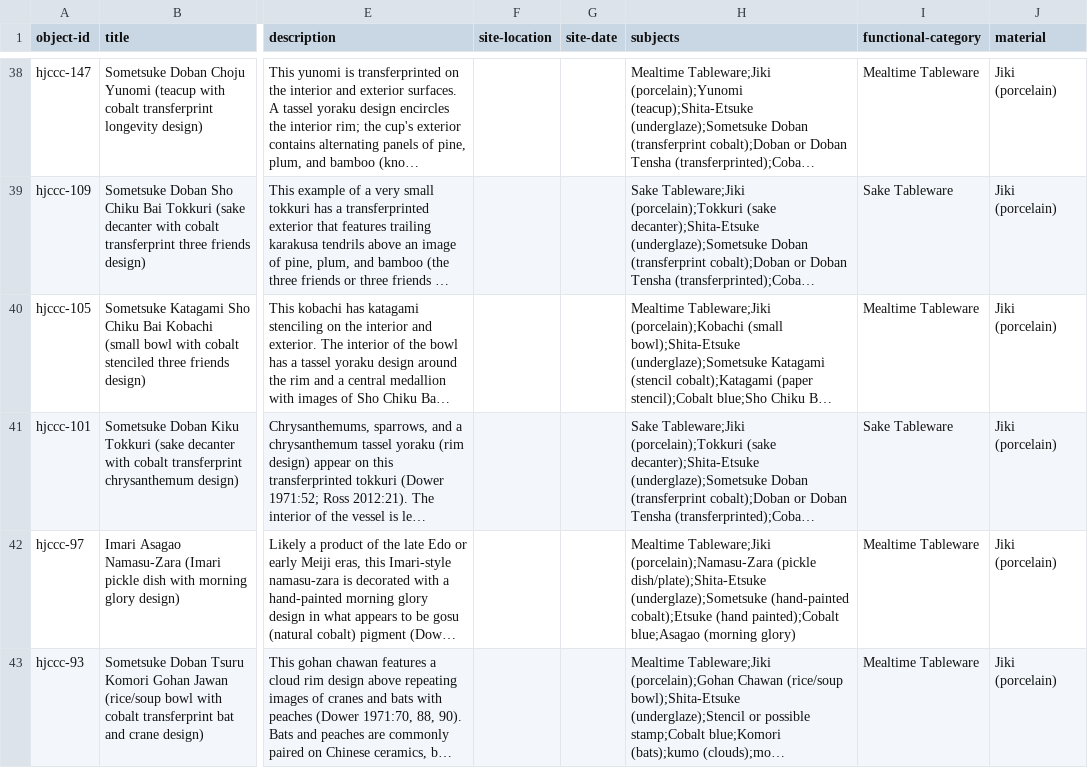
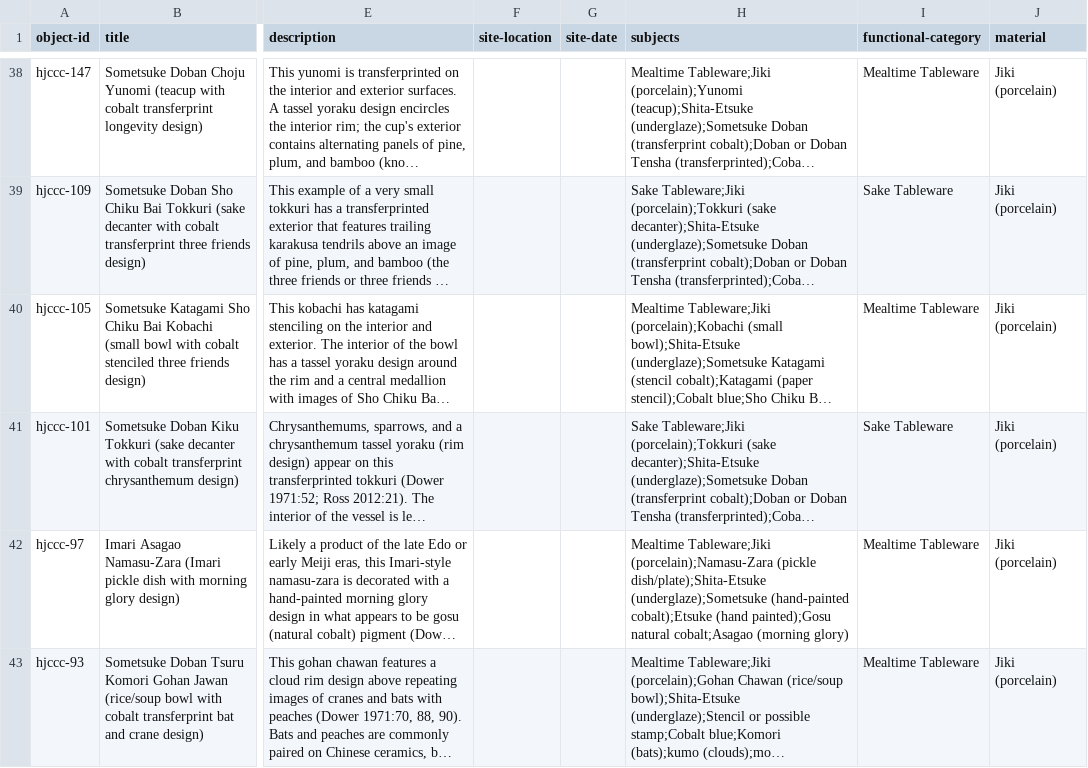
Before and after one commit to uidaholib/HJCCC_source, a CSV file: _data/hjccc_objects.csv, drawn as a sheet; only a part is shown, gaps mark what is left out; long unchanged cells end in …; the diff covers the shown part only; the diff names each change by its address in the sheet, - before the commit and + after, or states it on an @@ line.

Commit message:
Match glossary
Sharkskin; gosu; seven jewels

```diff
--- a/_data/hjccc_objects.csv
+++ b/_data/hjccc_objects.csv
-H42 (subjects): …cobalt);Etsuke (hand painted);Cobalt blue;Asagao (morning glory)
+H42 (subjects): …cobalt);Etsuke (hand painted);Gosu natural cobalt;Asagao (morning glory)
```
Also changed, not shown: 5 edited cells elsewhere in this file.
